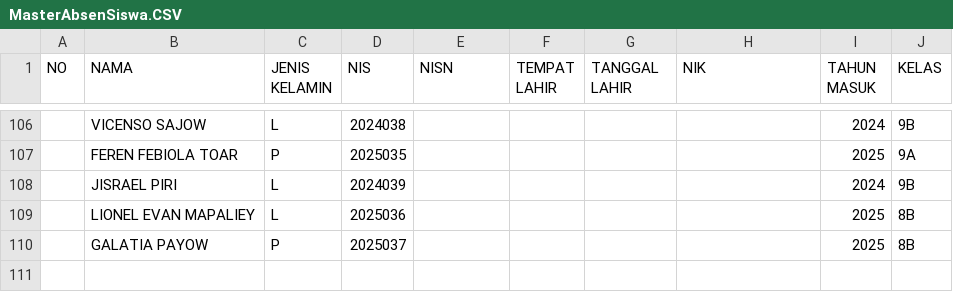
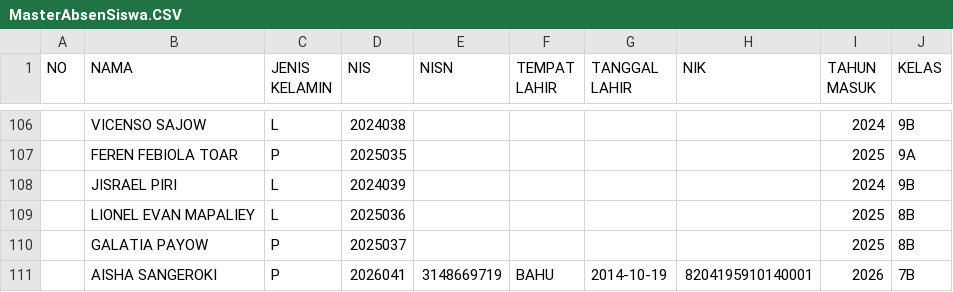
Before and after one commit to NardoTuns/SMPKRISTENBASAAN2026, a CSV file: MasterAbsenSiswa.CSV, drawn as a sheet; only a part is shown, gaps mark what is left out; the diff names each change by its address in the sheet, - before the commit and + after, or states it on an @@ line.

Commit message:
Update MasterAbsenSiswa.CSV

```diff
--- a/MasterAbsenSiswa.CSV
+++ b/MasterAbsenSiswa.CSV
+row 111:  | AISHA SANGEROKI | P | 2026041 | 3148669719 | BAHU | 2014-10-19 | 8204195910140001 | 2026 | 7B
```
